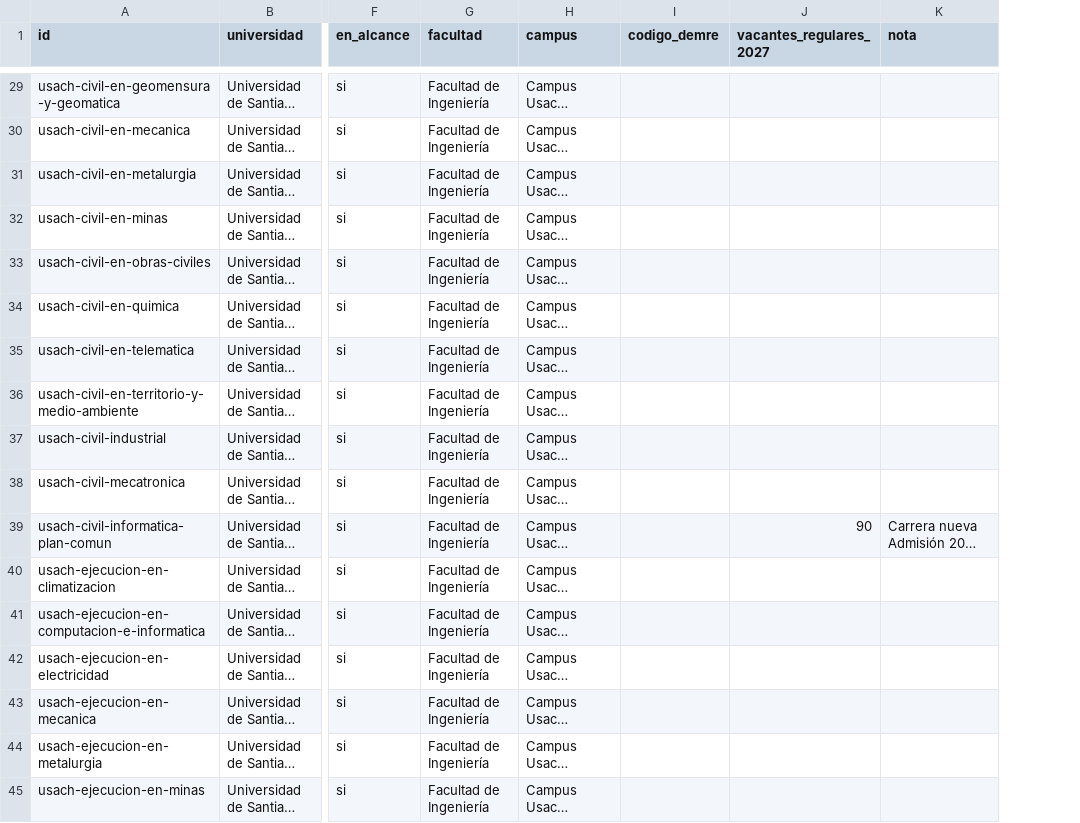
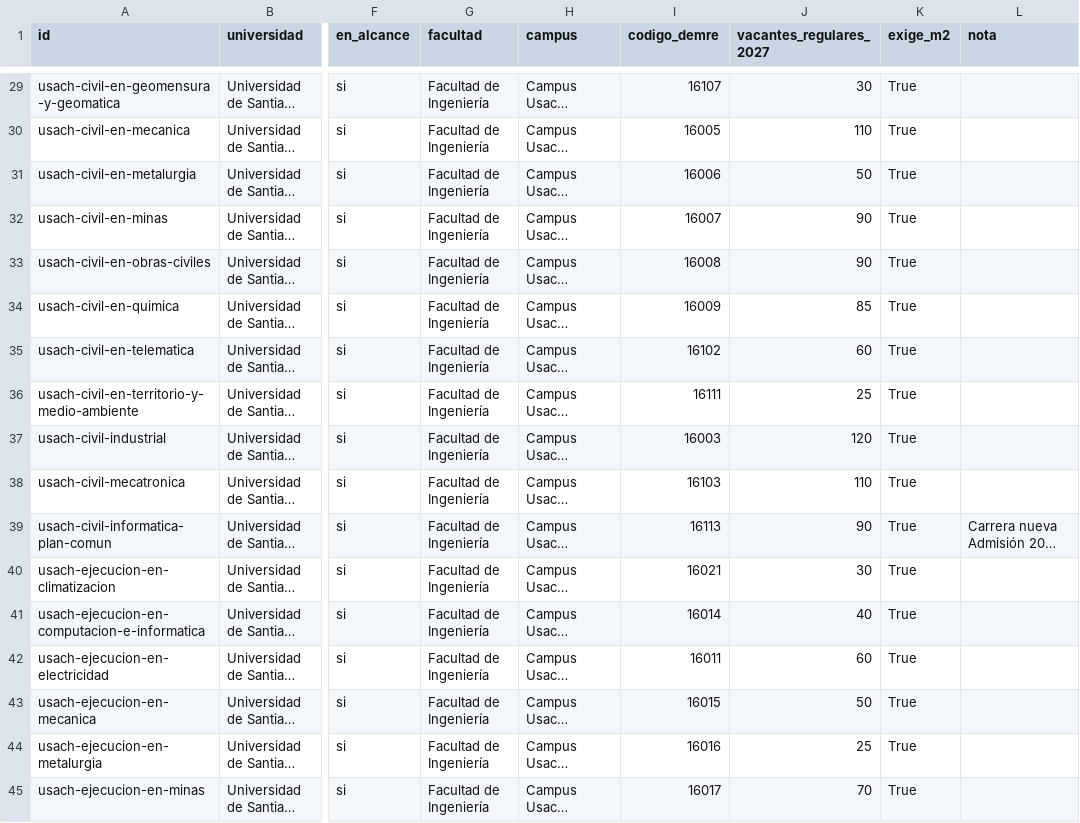
Before and after one commit to benjajul/plataforma-vocacional, a CSV file: data/inventario.csv, drawn as a sheet; only a part is shown, gaps mark what is left out; long unchanged cells end in …; the diff covers the shown part only; the diff names each change by its address in the sheet, - before the commit and + after, or states it on an @@ line.

```diff
--- a/data/inventario.csv
+++ b/data/inventario.csv
+column K (exige_m2), rows 29-45: all True
-I29 (codigo_demre): (empty)
+I29 (codigo_demre): 16107
-J29 (vacantes_regulares_2027): (empty)
+J29 (vacantes_regulares_2027): 30
-I30 (codigo_demre): (empty)
+I30 (codigo_demre): 16005
-J30 (vacantes_regulares_2027): (empty)
+J30 (vacantes_regulares_2027): 110
-I31 (codigo_demre): (empty)
+I31 (codigo_demre): 16006
-J31 (vacantes_regulares_2027): (empty)
+J31 (vacantes_regulares_2027): 50
-I32 (codigo_demre): (empty)
+I32 (codigo_demre): 16007
-J32:J33 (vacantes_regulares_2027): (empty)
+J32:J33 (vacantes_regulares_2027): 90
-I33 (codigo_demre): (empty)
+I33 (codigo_demre): 16008
-I34 (codigo_demre): (empty)
+I34 (codigo_demre): 16009
-J34 (vacantes_regulares_2027): (empty)
+J34 (vacantes_regulares_2027): 85
-I35 (codigo_demre): (empty)
+I35 (codigo_demre): 16102
-J35 (vacantes_regulares_2027): (empty)
+J35 (vacantes_regulares_2027): 60
-I36 (codigo_demre): (empty)
+I36 (codigo_demre): 16111
-J36 (vacantes_regulares_2027): (empty)
+J36 (vacantes_regulares_2027): 25
-I37 (codigo_demre): (empty)
+I37 (codigo_demre): 16003
-J37 (vacantes_regulares_2027): (empty)
+J37 (vacantes_regulares_2027): 120
-I38 (codigo_demre): (empty)
+I38 (codigo_demre): 16103
-J38 (vacantes_regulares_2027): (empty)
+J38 (vacantes_regulares_2027): 110
-I39 (codigo_demre): (empty)
+I39 (codigo_demre): 16113
-I40 (codigo_demre): (empty)
+I40 (codigo_demre): 16021
-J40 (vacantes_regulares_2027): (empty)
+J40 (vacantes_regulares_2027): 30
-I41 (codigo_demre): (empty)
+I41 (codigo_demre): 16014
-J41 (vacantes_regulares_2027): (empty)
+J41 (vacantes_regulares_2027): 40
-I42 (codigo_demre): (empty)
+I42 (codigo_demre): 16011
-J42 (vacantes_regulares_2027): (empty)
+J42 (vacantes_regulares_2027): 60
-I43 (codigo_demre): (empty)
+I43 (codigo_demre): 16015
-J43 (vacantes_regulares_2027): (empty)
+J43 (vacantes_regulares_2027): 50
-I44 (codigo_demre): (empty)
+I44 (codigo_demre): 16016
-J44 (vacantes_regulares_2027): (empty)
+J44 (vacantes_regulares_2027): 25
-I45 (codigo_demre): (empty)
+I45 (codigo_demre): 16017
-J45 (vacantes_regulares_2027): (empty)
+J45 (vacantes_regulares_2027): 70
```
Also changed, not shown: 1 added row and 98 edited cells elsewhere in this file, 30 other files.
